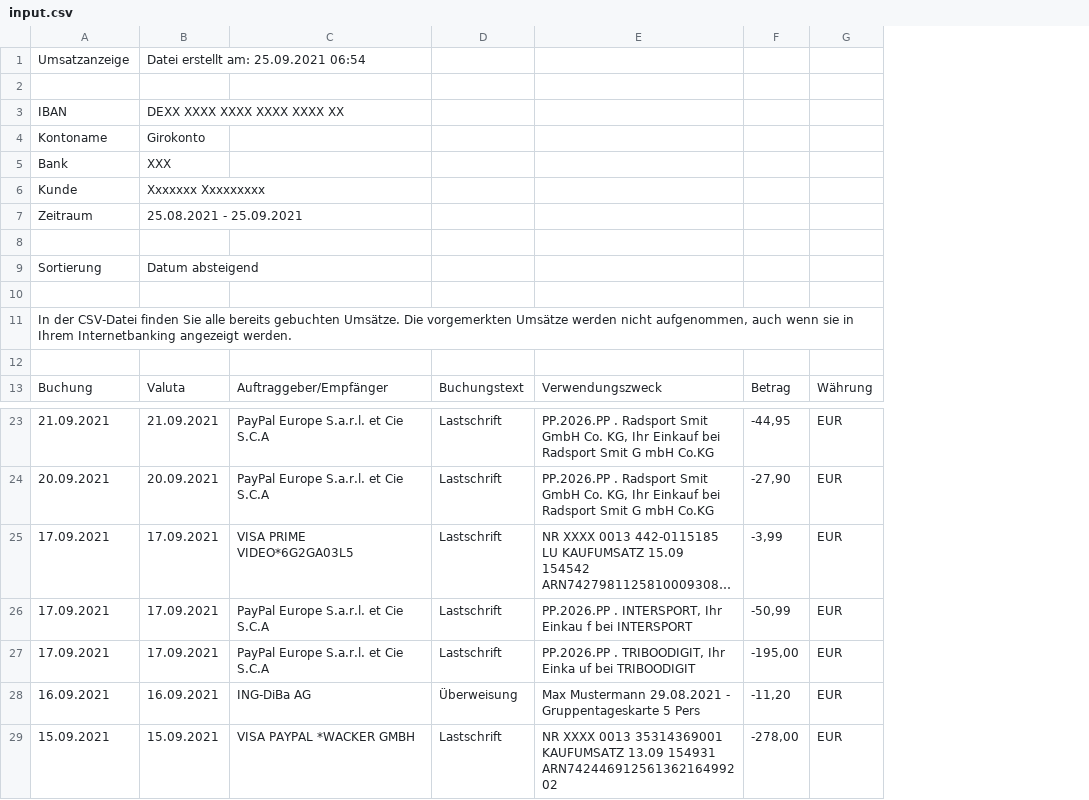
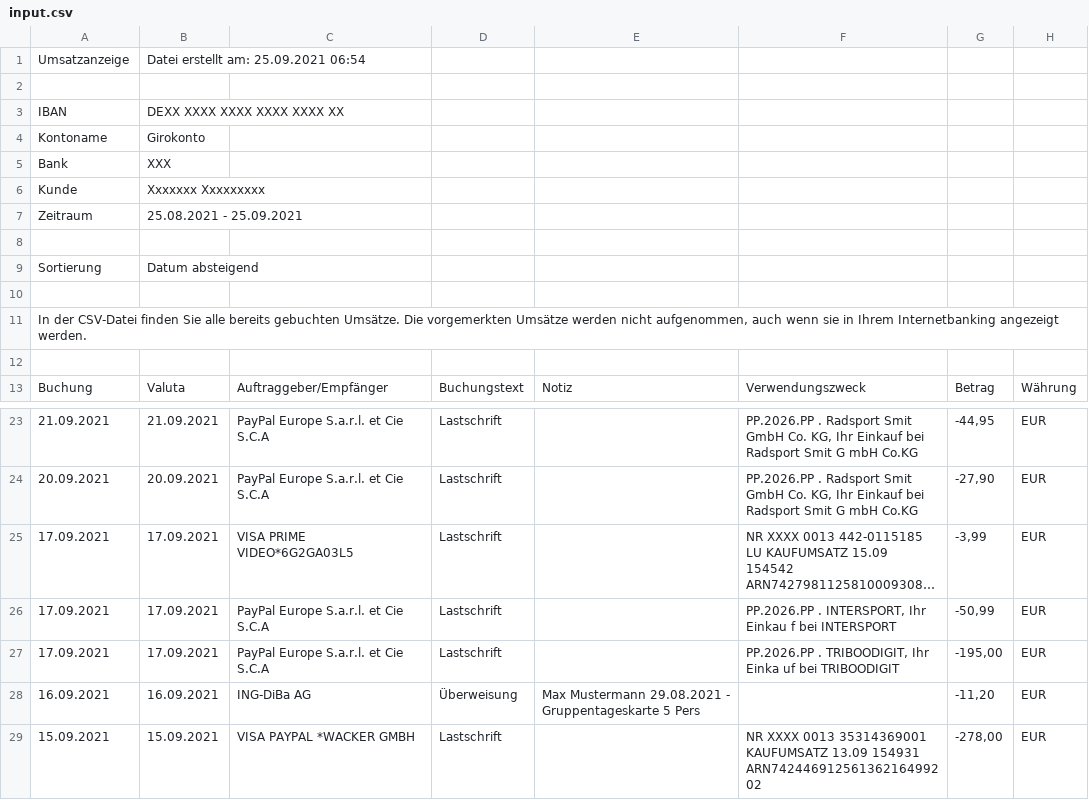
Before and after one commit to twiederk/finance, a CSV file: src/main/resources/input.csv, drawn as a sheet; only a part is shown, gaps mark what is left out; long unchanged cells end in …; addresses are those after the commit; the diff names each change by its address in the sheet, - before the commit and + after, or states it on an @@ line.

Commit message:
Added support for note in export data of ING

```diff
--- a/src/main/resources/input.csv
+++ b/src/main/resources/input.csv
+column E, row 13: Notiz; row 28: Max Mustermann 29.08.2021 - Gruppentageskarte 5 Pers
-F28: Max Mustermann 29.08.2021 - Gruppentageskarte 5 Pers
+F28: (empty)
```
Also changed, not shown: 9 other files.
